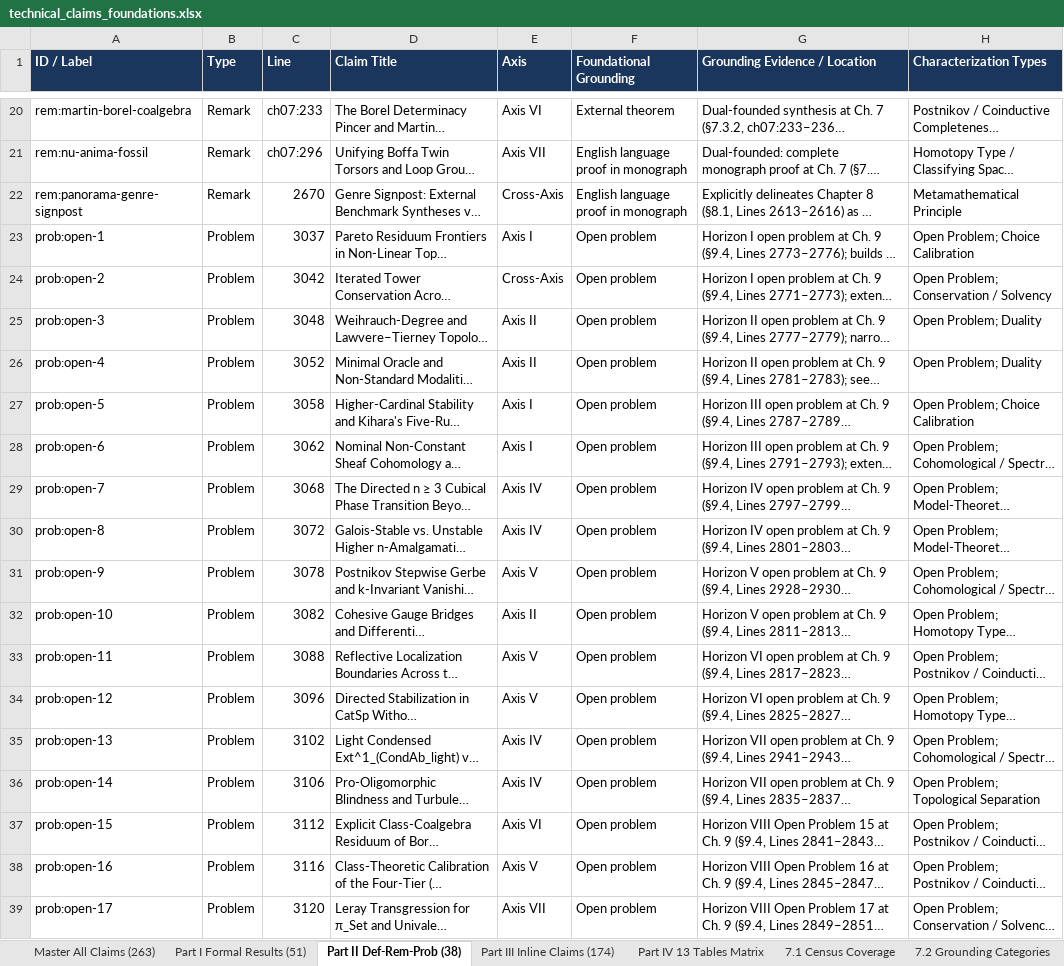
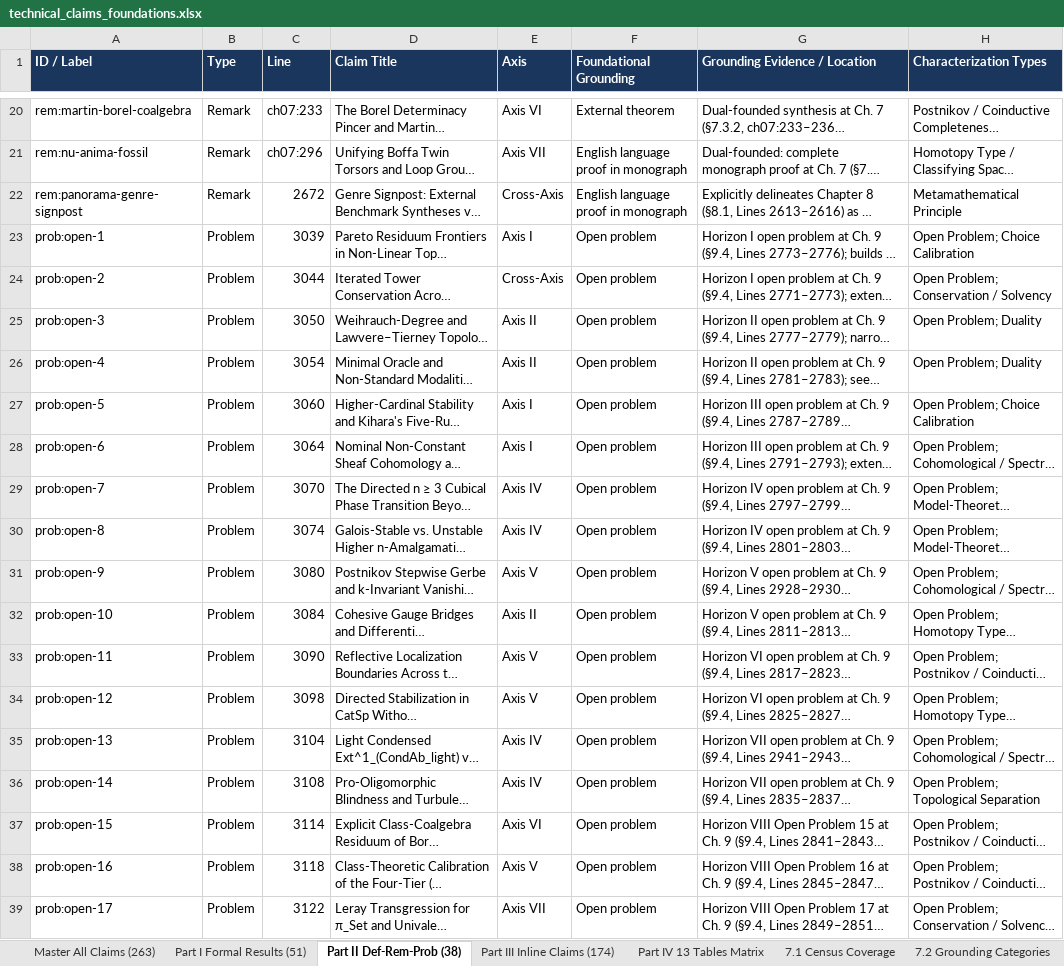
Before and after one commit to tryggth/categorical-reverse-mathematics, an Excel workbook: docs/technical_claims_foundations.xlsx, sheet Part II Def-Rem-Prob (38), drawn as a sheet; only a part is shown, gaps mark what is left out; long unchanged cells end in …; values as stored, in another font and other column widths than the file's, no borders; the diff covers the shown part only; the diff names each change by its address in the sheet, - before the commit and + after, or states it on an @@ line.

```diff
--- a/docs/technical_claims_foundations.xlsx (sheet Part II Def-Rem-Prob (38))
+++ b/docs/technical_claims_foundations.xlsx (sheet Part II Def-Rem-Prob (38))
-C22 (Line): 2670
+C22 (Line): 2672
-C23 (Line): 3037
+C23 (Line): 3039
-C24 (Line): 3042
+C24 (Line): 3044
-C25 (Line): 3048
+C25 (Line): 3050
-C26 (Line): 3052
+C26 (Line): 3054
-C27 (Line): 3058
+C27 (Line): 3060
-C28 (Line): 3062
+C28 (Line): 3064
-C29 (Line): 3068
+C29 (Line): 3070
-C30 (Line): 3072
+C30 (Line): 3074
-C31 (Line): 3078
+C31 (Line): 3080
-C32 (Line): 3082
+C32 (Line): 3084
-C33 (Line): 3088
+C33 (Line): 3090
-C34 (Line): 3096
+C34 (Line): 3098
-C35 (Line): 3102
+C35 (Line): 3104
-C36 (Line): 3106
+C36 (Line): 3108
-C37 (Line): 3112
+C37 (Line): 3114
-C38 (Line): 3116
+C38 (Line): 3118
-C39 (Line): 3120
+C39 (Line): 3122
```
Also changed, not shown: 8 edited cells elsewhere in this sheet, sheet Master All Claims (263), sheet Part III Inline Claims (174), sheet Part I Formal Results (51), sheet Part IV 13 Tables Matrix, sheet 7.1 Census Coverage, 9 other files.
